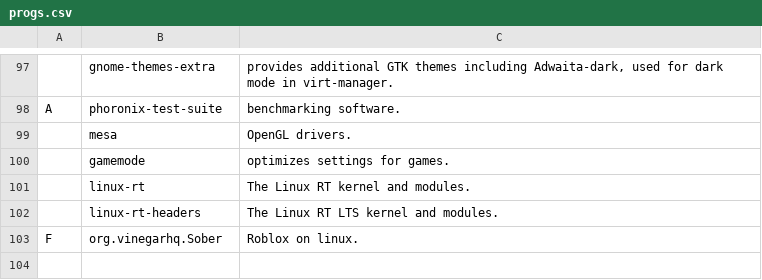
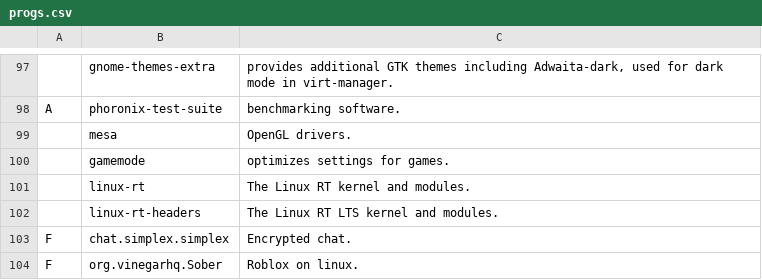
Before and after one commit to sekigetsu01/SHS, a CSV file: static/progs.csv, drawn as a sheet; only a part is shown, gaps mark what is left out.

Commit message:
Update progs.csv

```diff
--- a/static/progs.csv
+++ b/static/progs.csv
@@ -102,2 +102,3 @@ A,phoronix-test-suite,"benchmarking software."
 ,linux-rt-headers,"The Linux RT LTS kernel and modules."
+F,chat.simplex.simplex,"Encrypted chat."
 F,org.vinegarhq.Sober,"Roblox on linux."
```
